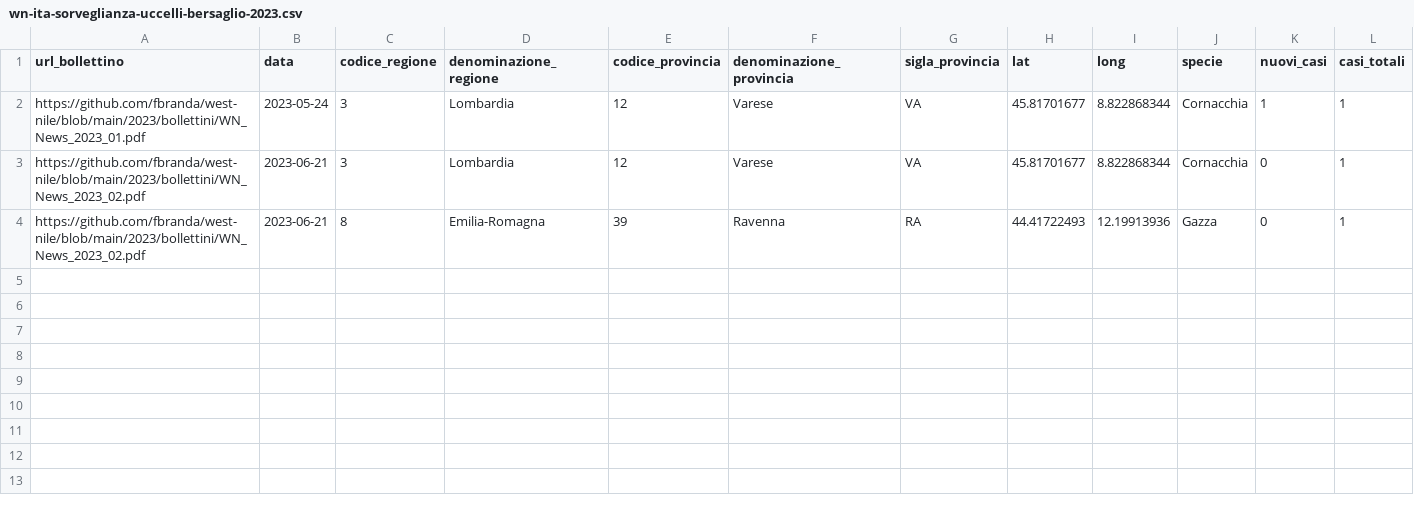
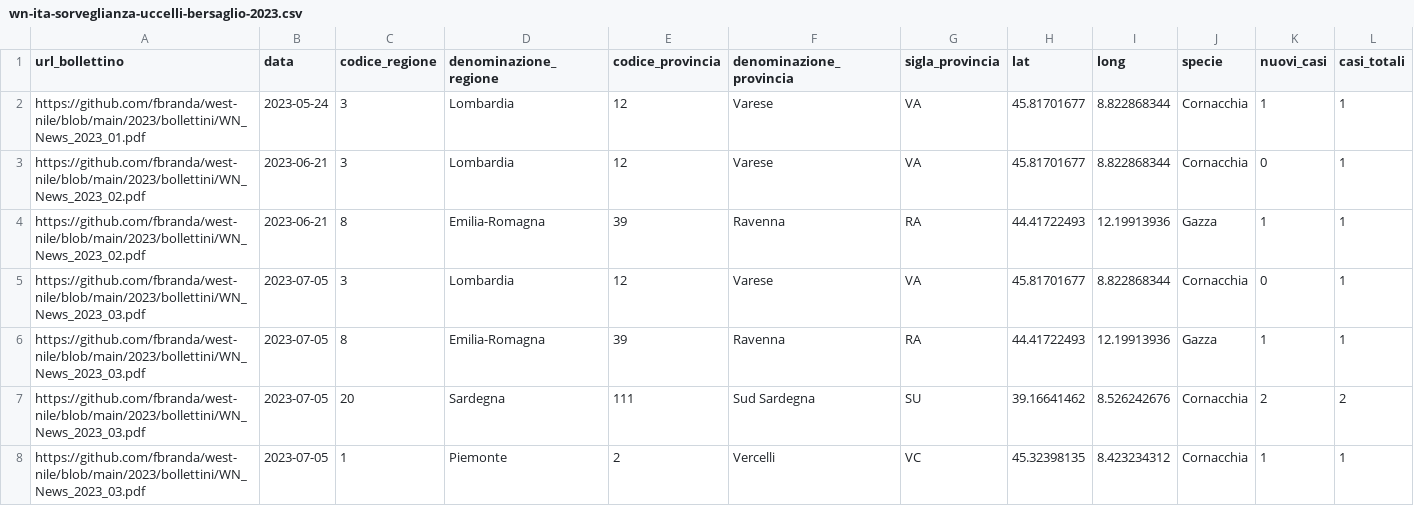
Before and after one commit to fbranda/west-nile, a CSV file: 2023/dati-sorveglianza-uccelli/dati-sorveglianza-uccelli-bersaglio/wn-ita-sorveglianza-uccelli-bersaglio-2023.csv, drawn as a sheet.

Commit message:
Add files via upload

```diff
--- a/2023/dati-sorveglianza-uccelli/dati-sorveglianza-uccelli-bersaglio/wn-ita-sorveglianza-uccelli-bersaglio-2023.csv
+++ b/2023/dati-sorveglianza-uccelli/dati-sorveglianza-uccelli-bersaglio/wn-ita-sorveglianza-uccelli-bersaglio-2023.csv
@@ -3,2 +3,6 @@
 "https://github.com/fbranda/west-nile/blob/main/2023/bollettini/WN_News_2023_02.pdf",2023-06-21,3,"Lombardia",12,"Varese","VA",45.81701677,8.822868344,"Cornacchia",0,1
-"https://github.com/fbranda/west-nile/blob/main/2023/bollettini/WN_News_2023_02.pdf",2023-06-21,8,"Emilia-Romagna",39,"Ravenna","RA",44.41722493,12.19913936,"Gazza",0,1
+"https://github.com/fbranda/west-nile/blob/main/2023/bollettini/WN_News_2023_02.pdf",2023-06-21,8,"Emilia-Romagna",39,"Ravenna","RA",44.41722493,12.19913936,"Gazza",1,1
+"https://github.com/fbranda/west-nile/blob/main/2023/bollettini/WN_News_2023_03.pdf",2023-07-05,3,"Lombardia",12,"Varese","VA",45.81701677,8.822868344,"Cornacchia",0,1
+"https://github.com/fbranda/west-nile/blob/main/2023/bollettini/WN_News_2023_03.pdf",2023-07-05,8,"Emilia-Romagna",39,"Ravenna","RA",44.41722493,12.19913936,"Gazza",1,1
+"https://github.com/fbranda/west-nile/blob/main/2023/bollettini/WN_News_2023_03.pdf",2023-07-05,20,"Sardegna",111,"Sud Sardegna","SU",39.16641462,8.526242676,"Cornacchia",2,2
+"https://github.com/fbranda/west-nile/blob/main/2023/bollettini/WN_News_2023_03.pdf",2023-07-05,1,"Piemonte",2,"Vercelli","VC",45.32398135,8.423234312,"Cornacchia",1,1
```
